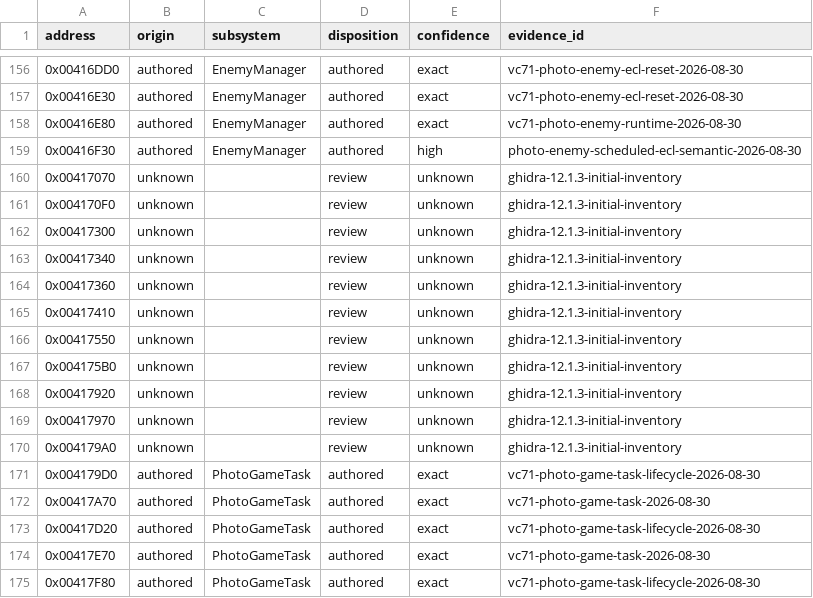
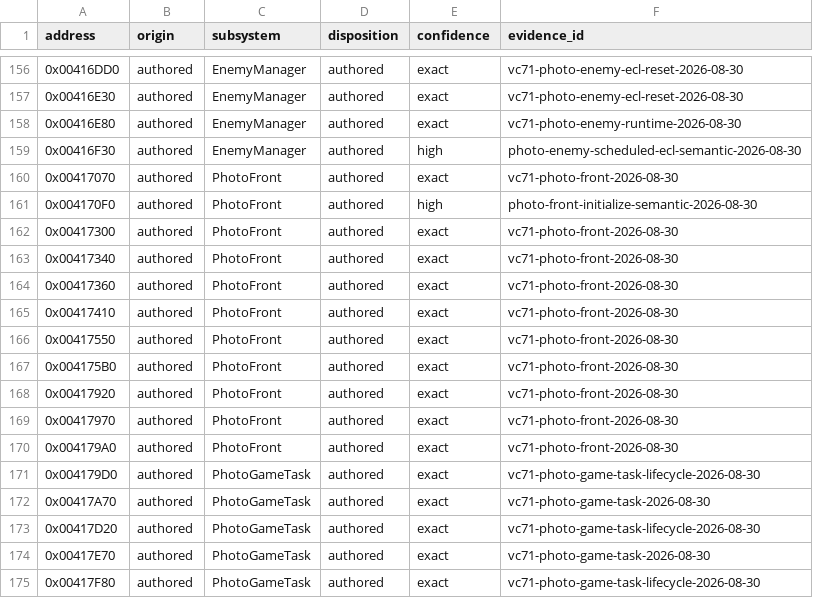
Before and after one commit to N0zoM1z0/th095, a CSV file: config/function-origins.csv, drawn as a sheet; only a part is shown, gaps mark what is left out.

```diff
--- a/config/function-origins.csv
+++ b/config/function-origins.csv
@@ -159,13 +159,13 @@ address,origin,subsystem,disposition,confidence,evidence_id
 0x00416F30,authored,EnemyManager,authored,high,photo-enemy-scheduled-ecl-semantic-2026-08-30
-0x00417070,unknown,,review,unknown,ghidra-12.1.3-initial-inventory
-0x004170F0,unknown,,review,unknown,ghidra-12.1.3-initial-inventory
-0x00417300,unknown,,review,unknown,ghidra-12.1.3-initial-inventory
-0x00417340,unknown,,review,unknown,ghidra-12.1.3-initial-inventory
-0x00417360,unknown,,review,unknown,ghidra-12.1.3-initial-inventory
-0x00417410,unknown,,review,unknown,ghidra-12.1.3-initial-inventory
-0x00417550,unknown,,review,unknown,ghidra-12.1.3-initial-inventory
-0x004175B0,unknown,,review,unknown,ghidra-12.1.3-initial-inventory
-0x00417920,unknown,,review,unknown,ghidra-12.1.3-initial-inventory
-0x00417970,unknown,,review,unknown,ghidra-12.1.3-initial-inventory
-0x004179A0,unknown,,review,unknown,ghidra-12.1.3-initial-inventory
+0x00417070,authored,PhotoFront,authored,exact,vc71-photo-front-2026-08-30
+0x004170F0,authored,PhotoFront,authored,high,photo-front-initialize-semantic-2026-08-30
+0x00417300,authored,PhotoFront,authored,exact,vc71-photo-front-2026-08-30
+0x00417340,authored,PhotoFront,authored,exact,vc71-photo-front-2026-08-30
+0x00417360,authored,PhotoFront,authored,exact,vc71-photo-front-2026-08-30
+0x00417410,authored,PhotoFront,authored,exact,vc71-photo-front-2026-08-30
+0x00417550,authored,PhotoFront,authored,exact,vc71-photo-front-2026-08-30
+0x004175B0,authored,PhotoFront,authored,exact,vc71-photo-front-2026-08-30
+0x00417920,authored,PhotoFront,authored,exact,vc71-photo-front-2026-08-30
+0x00417970,authored,PhotoFront,authored,exact,vc71-photo-front-2026-08-30
+0x004179A0,authored,PhotoFront,authored,exact,vc71-photo-front-2026-08-30
 0x004179D0,authored,PhotoGameTask,authored,exact,vc71-photo-game-task-lifecycle-2026-08-30
```
Also changed, not shown: config/functions.csv, config/implemented.csv, 9 other files.
